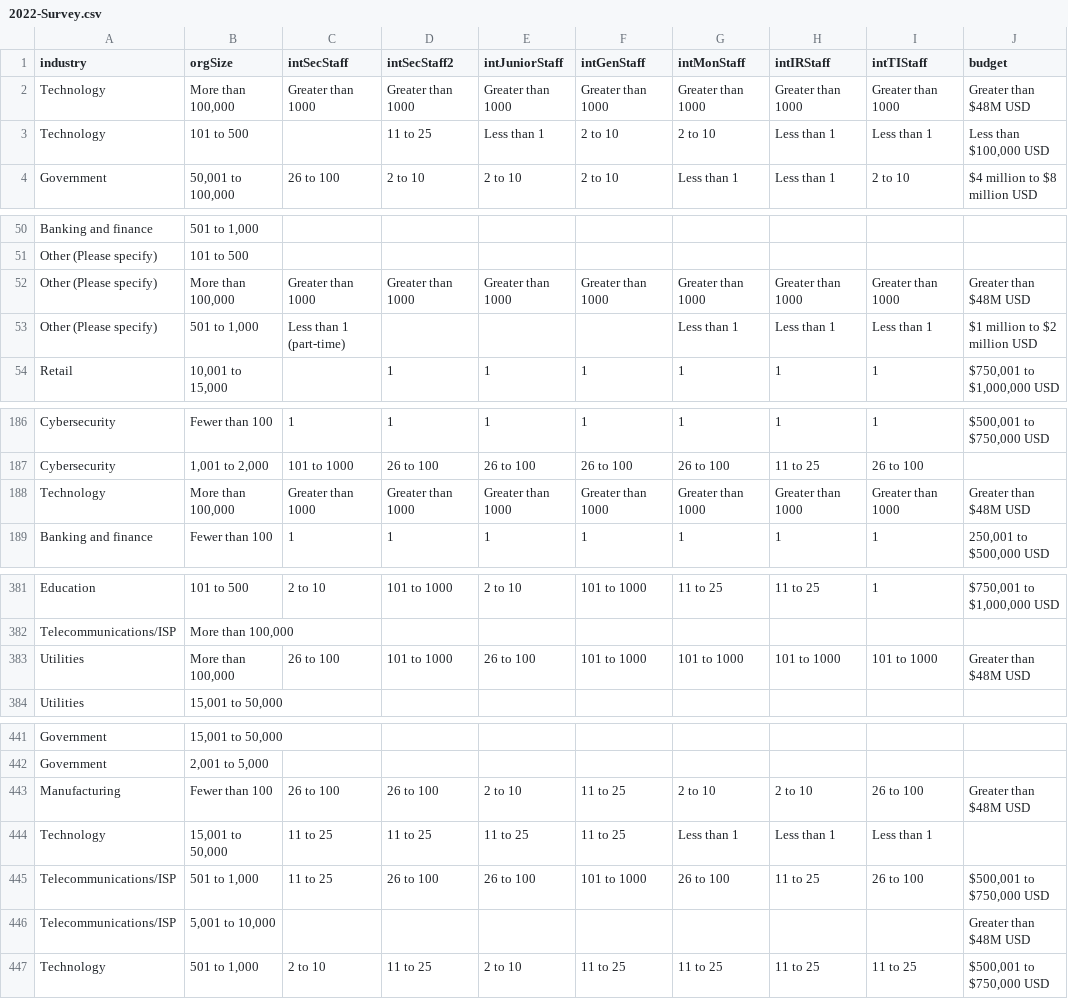
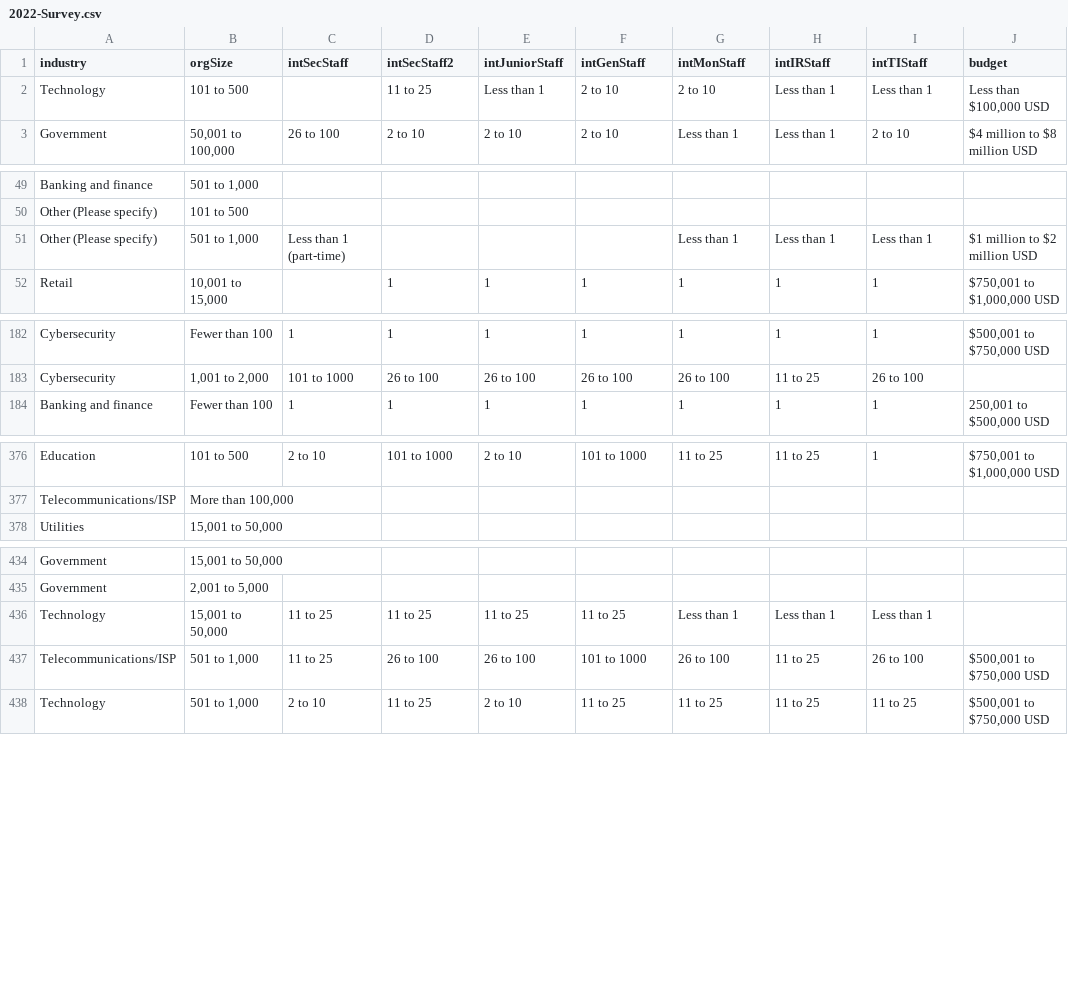
Before and after one commit to 24SP-UNO-Capstone/Milestone1, a CSV file: data/2022-Survey.csv, drawn as a sheet; only a part is shown, gaps mark what is left out; the diff covers the shown part only.

```diff
--- a/data/2022-Survey.csv
+++ b/data/2022-Survey.csv
@@ -1,3 +1,2 @@
 industry,orgSize,intSecStaff,intSecStaff2,intJuniorStaff,intGenStaff,intMonStaff,intIRStaff,intTIStaff,budget
-Technology,"More than 100,000",Greater than 1000,Greater than 1000,Greater than 1000,Greater than 1000,Greater than 1000,Greater than 1000,Greater than 1000,Greater than $48M USD
 Technology,101 to 500,,11 to 25,Less than 1 ,2 to 10,2 to 10,Less than 1 ,Less than 1 ,"Less than $100,000 USD"
@@ -51,3 +50,2 @@ Banking and finance,"501 to 1,000",,,,,,,,
 Other (Please specify),101 to 500,,,,,,,,
-Other (Please specify),"More than 100,000",Greater than 1000,Greater than 1000,Greater than 1000,Greater than 1000,Greater than 1000,Greater than 1000,Greater than 1000,Greater than $48M USD
 Other (Please specify),"501 to 1,000",Less than 1 (part-time),,,,Less than 1 ,Less than 1 ,Less than 1 ,$1 million to $2 million USD
@@ -187,3 +183,2 @@ Cybersecurity,Fewer than 100,1,1,1,1,1,1,1,"$500,001 to $750,000 USD"
 Cybersecurity,"1,001 to 2,000",101 to 1000,26 to 100,26 to 100,26 to 100,26 to 100,11 to 25,26 to 100,
-Technology,"More than 100,000",Greater than 1000,Greater than 1000,Greater than 1000,Greater than 1000,Greater than 1000,Greater than 1000,Greater than 1000,Greater than $48M USD
 Banking and finance,Fewer than 100,1,1,1,1,1,1,1,"250,001 to $500,000 USD"
@@ -382,3 +377,2 @@ Education,101 to 500,2 to 10,101 to 1000,2 to 10,101 to 1000,11 to 25,11 to 25,1
 Telecommunications/ISP,"More than 100,000",,,,,,,,
-Utilities,"More than 100,000",26 to 100,101 to 1000,26 to 100,101 to 1000,101 to 1000,101 to 1000,101 to 1000,Greater than $48M USD
 Utilities,"15,001 to 50,000",,,,,,,,
@@ -442,6 +435,4 @@ Government,"15,001 to 50,000",,,,,,,,
 Government,"2,001 to 5,000",,,,,,,,
-Manufacturing,Fewer than 100,26 to 100,26 to 100,2 to 10,11 to 25,2 to 10,2 to 10,26 to 100,Greater than $48M USD
 Technology,"15,001 to 50,000",11 to 25,11 to 25,11 to 25,11 to 25,Less than 1 ,Less than 1 ,Less than 1 ,
 Telecommunications/ISP,"501 to 1,000",11 to 25,26 to 100,26 to 100,101 to 1000,26 to 100,11 to 25,26 to 100,"$500,001 to $750,000 USD"
-Telecommunications/ISP,"5,001 to 10,000",,,,,,,,Greater than $48M USD
 Technology,"501 to 1,000",2 to 10,11 to 25,2 to 10,11 to 25,11 to 25,11 to 25,11 to 25,"$500,001 to $750,000 USD"
```
Also changed, not shown: 5 removed rows elsewhere in this file, 27 other files.
